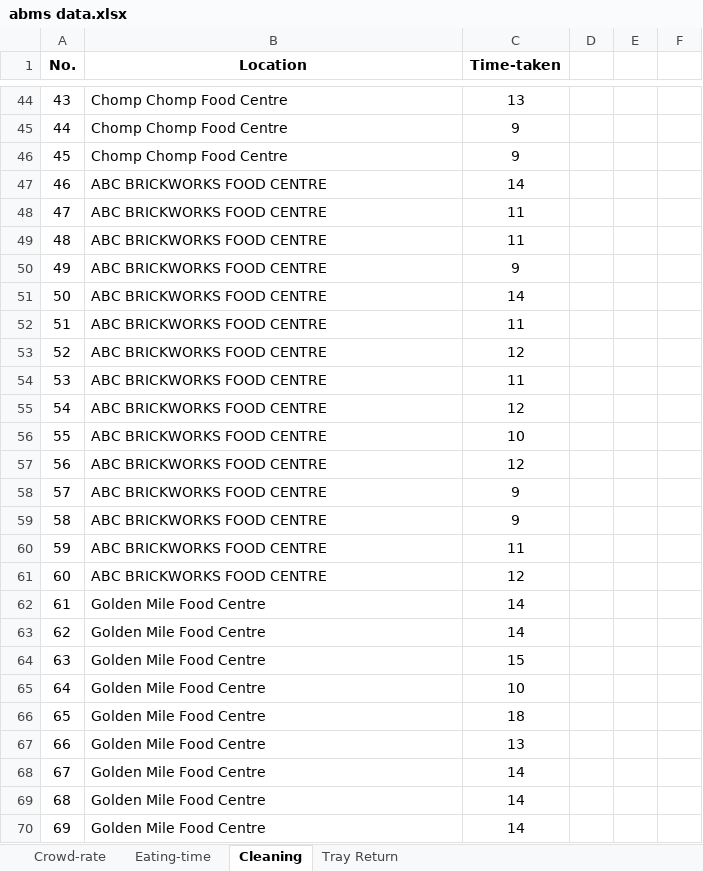
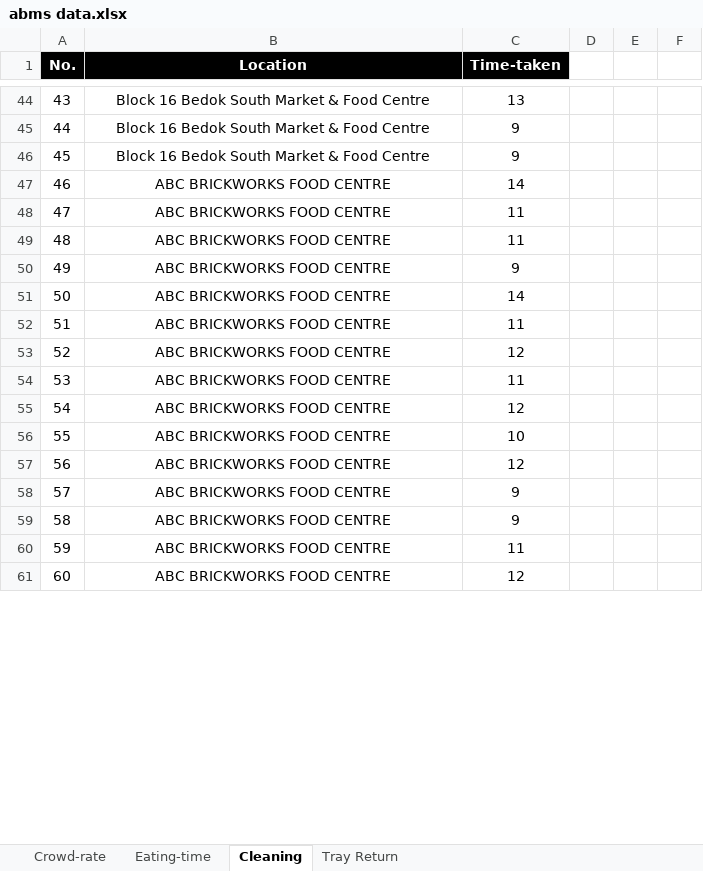
Before and after one commit to ngjunxiang/ABMS-T9, an Excel workbook: abms data.xlsx, sheet Cleaning, drawn as a sheet; only a part is shown, gaps mark what is left out; values as stored, in another font and other column widths than the file's, no borders; removed rows and columns are numbered as before the commit, all else as after; the diff covers the shown part only; the diff names each change by its address in the sheet, - before the commit and + after, or states it on an @@ line.

```diff
--- a/abms data.xlsx (sheet Cleaning)
+++ b/abms data.xlsx (sheet Cleaning)
@@ A1:C1 fill: none → #000000, text colour: black → #FFFFFF @@
-B44:B61 alignment: left
+B44:B61 alignment: center
-B44:B46 (Location): Chomp Chomp Food Centre
+B44:B46 (Location): Block 16 Bedok South Market & Food Centre
-row 62: 61 | Golden Mile Food Centre | 14
-row 63: 62 | Golden Mile Food Centre | 14
-row 64: 63 | Golden Mile Food Centre | 15
-row 65: 64 | Golden Mile Food Centre | 10
-row 66: 65 | Golden Mile Food Centre | 18
-row 67: 66 | Golden Mile Food Centre | 13
-row 68: 67 | Golden Mile Food Centre | 14
-row 69: 68 | Golden Mile Food Centre | 14
-row 70: 69 | Golden Mile Food Centre | 14
```
Also changed, not shown: 6 added rows, 42 removed rows, 1 moved row, 20 edited cells, cell formats and row numbers in column A elsewhere in this sheet, sheet Eating-time, sheet Crowd-rate, sheet Tray Return, formulas that keep their value.
